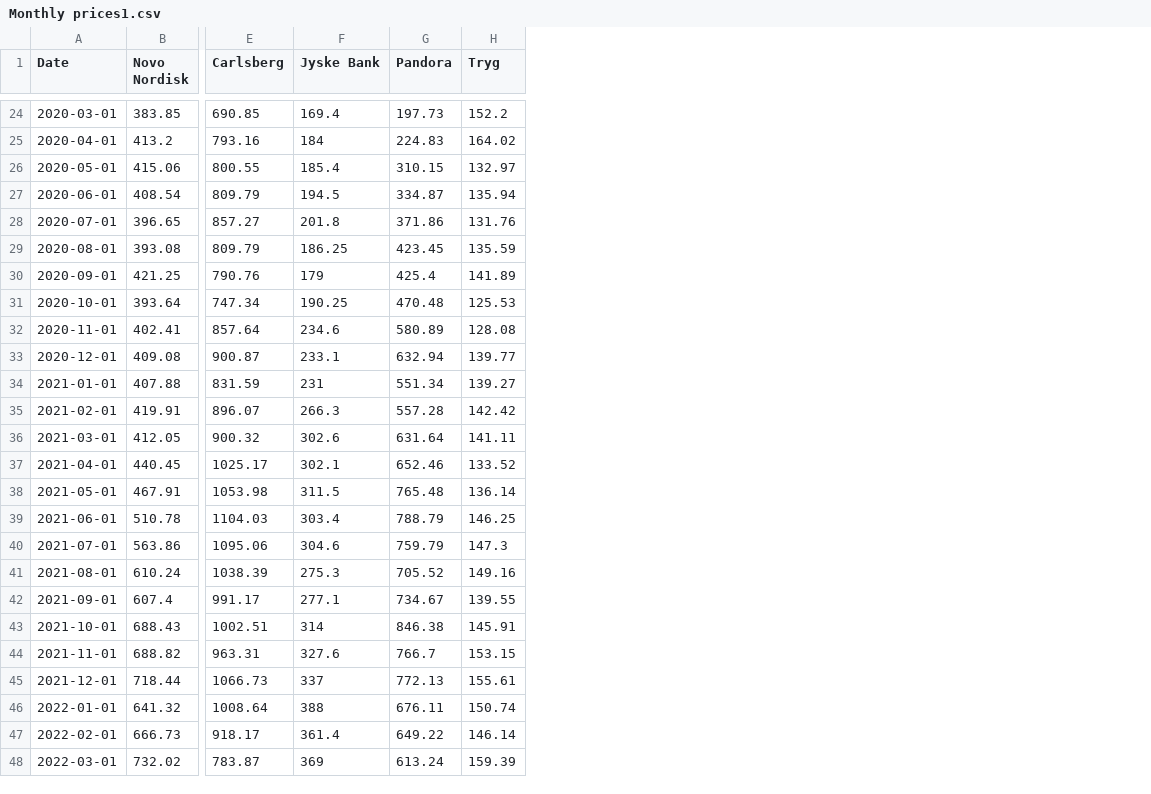
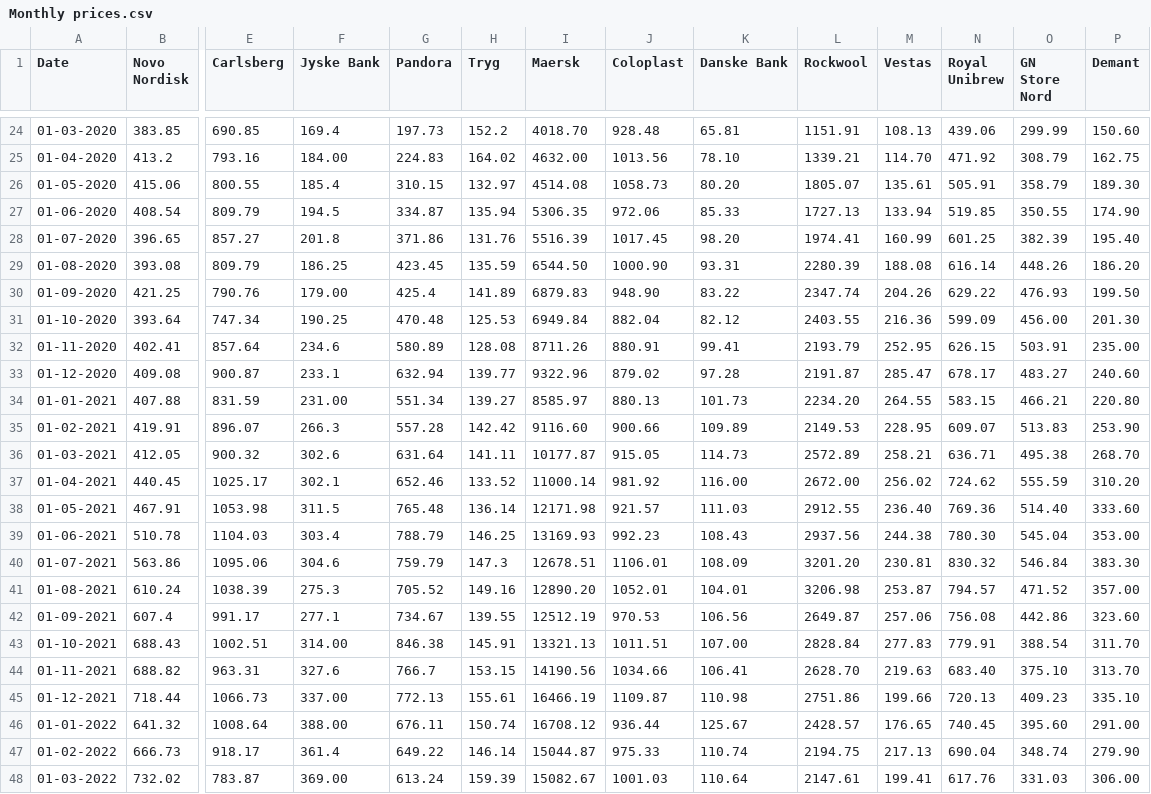
Before and after one commit to NumEconCopenhagen/projects-2023-mmj, a CSV file: dataproject/Monthly prices.csv (was dataproject/Monthly prices1.csv), drawn as a sheet; only a part is shown, gaps mark what is left out; the diff covers the shown part only; the diff names each change by its address in the sheet, - before the commit and + after, or states it on an @@ line.

```diff
--- a/dataproject/Monthly prices1.csv
+++ b/dataproject/Monthly prices.csv
+column I (Maersk), rows 24-48: 4018.70 | 4632.00 | 4514.08 | 5306.35 | 5516.39 | 6544.50 | 6879.83 | 6949.84 | 8711.26 | 9322.96 | 8585.97 | 9116.60 | 10177.87 | 11000.14 | 12171.98 | 13169.93 | 12678.51 | 12890.20 | 12512.19 | 13321.13 | 14190.56 | 16466.19 | 16708.12 | 15044.87 | 15082.67
+column J (Coloplast), rows 24-48: 928.48 | 1013.56 | 1058.73 | 972.06 | 1017.45 | 1000.90 | 948.90 | 882.04 | 880.91 | 879.02 | 880.13 | 900.66 | 915.05 | 981.92 | 921.57 | 992.23 | 1106.01 | 1052.01 | 970.53 | 1011.51 | 1034.66 | 1109.87 | 936.44 | 975.33 | 1001.03
+column K (Danske Bank), rows 24-48: 65.81 | 78.10 | 80.20 | 85.33 | 98.20 | 93.31 | 83.22 | 82.12 | 99.41 | 97.28 | 101.73 | 109.89 | 114.73 | 116.00 | 111.03 | 108.43 | 108.09 | 104.01 | 106.56 | 107.00 | 106.41 | 110.98 | 125.67 | 110.74 | 110.64
+column L (Rockwool), rows 24-48: 1151.91 | 1339.21 | 1805.07 | 1727.13 | 1974.41 | 2280.39 | 2347.74 | 2403.55 | 2193.79 | 2191.87 | 2234.20 | 2149.53 | 2572.89 | 2672.00 | 2912.55 | 2937.56 | 3201.20 | 3206.98 | 2649.87 | 2828.84 | 2628.70 | 2751.86 | 2428.57 | 2194.75 | 2147.61
+column M (Vestas), rows 24-48: 108.13 | 114.70 | 135.61 | 133.94 | 160.99 | 188.08 | 204.26 | 216.36 | 252.95 | 285.47 | 264.55 | 228.95 | 258.21 | 256.02 | 236.40 | 244.38 | 230.81 | 253.87 | 257.06 | 277.83 | 219.63 | 199.66 | 176.65 | 217.13 | 199.41
+column N (Royal Unibrew), rows 24-48: 439.06 | 471.92 | 505.91 | 519.85 | 601.25 | 616.14 | 629.22 | 599.09 | 626.15 | 678.17 | 583.15 | 609.07 | 636.71 | 724.62 | 769.36 | 780.30 | 830.32 | 794.57 | 756.08 | 779.91 | 683.40 | 720.13 | 740.45 | 690.04 | 617.76
+column O (GN Store Nord), rows 24-48: 299.99 | 308.79 | 358.79 | 350.55 | 382.39 | 448.26 | 476.93 | 456.00 | 503.91 | 483.27 | 466.21 | 513.83 | 495.38 | 555.59 | 514.40 | 545.04 | 546.84 | 471.52 | 442.86 | 388.54 | 375.10 | 409.23 | 395.60 | 348.74 | 331.03
+column P (Demant), rows 24-48: 150.60 | 162.75 | 189.30 | 174.90 | 195.40 | 186.20 | 199.50 | 201.30 | 235.00 | 240.60 | 220.80 | 253.90 | 268.70 | 310.20 | 333.60 | 353.00 | 383.30 | 357.00 | 323.60 | 311.70 | 313.70 | 335.10 | 291.00 | 279.90 | 306.00
-A24 (Date): 2020-03-01
+A24 (Date): 01-03-2020
-A25 (Date): 2020-04-01
+A25 (Date): 01-04-2020
-F25 (Jyske Bank): 184
+F25 (Jyske Bank): 184.00
-A26 (Date): 2020-05-01
+A26 (Date): 01-05-2020
-A27 (Date): 2020-06-01
+A27 (Date): 01-06-2020
-A28 (Date): 2020-07-01
+A28 (Date): 01-07-2020
-A29 (Date): 2020-08-01
+A29 (Date): 01-08-2020
-A30 (Date): 2020-09-01
+A30 (Date): 01-09-2020
-F30 (Jyske Bank): 179
+F30 (Jyske Bank): 179.00
-A31 (Date): 2020-10-01
+A31 (Date): 01-10-2020
-A32 (Date): 2020-11-01
+A32 (Date): 01-11-2020
-A33 (Date): 2020-12-01
+A33 (Date): 01-12-2020
-A34 (Date): 2021-01-01
+A34 (Date): 01-01-2021
-F34 (Jyske Bank): 231
+F34 (Jyske Bank): 231.00
-A35 (Date): 2021-02-01
+A35 (Date): 01-02-2021
-A36 (Date): 2021-03-01
+A36 (Date): 01-03-2021
-A37 (Date): 2021-04-01
+A37 (Date): 01-04-2021
-A38 (Date): 2021-05-01
+A38 (Date): 01-05-2021
-A39 (Date): 2021-06-01
+A39 (Date): 01-06-2021
-A40 (Date): 2021-07-01
+A40 (Date): 01-07-2021
-A41 (Date): 2021-08-01
+A41 (Date): 01-08-2021
-A42 (Date): 2021-09-01
+A42 (Date): 01-09-2021
-A43 (Date): 2021-10-01
+A43 (Date): 01-10-2021
-F43 (Jyske Bank): 314
+F43 (Jyske Bank): 314.00
-A44 (Date): 2021-11-01
+A44 (Date): 01-11-2021
-A45 (Date): 2021-12-01
+A45 (Date): 01-12-2021
-F45 (Jyske Bank): 337
+F45 (Jyske Bank): 337.00
-A46 (Date): 2022-01-01
+A46 (Date): 01-01-2022
-F46 (Jyske Bank): 388
+F46 (Jyske Bank): 388.00
-A47 (Date): 2022-02-01
+A47 (Date): 01-02-2022
-A48 (Date): 2022-03-01
+A48 (Date): 01-03-2022
-F48 (Jyske Bank): 369
+F48 (Jyske Bank): 369.00
```
Also changed, not shown: 41 edited cells elsewhere in this file.
